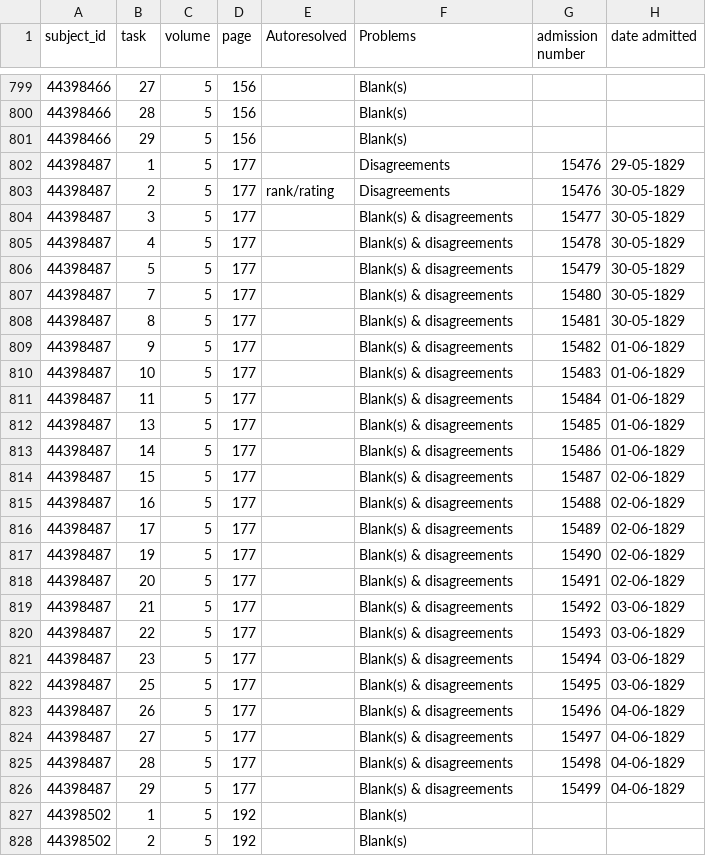
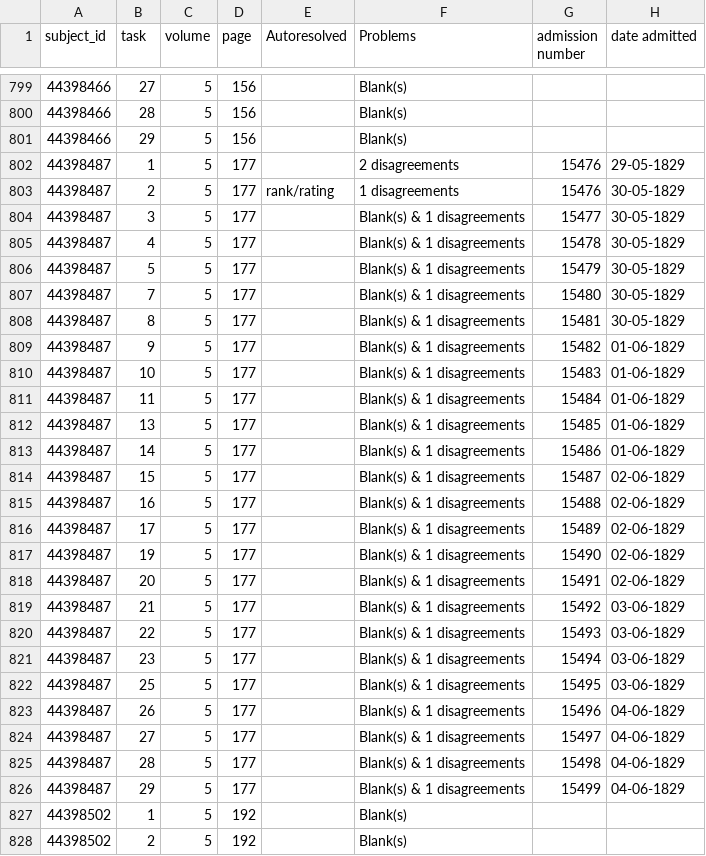
Before and after one commit to nationalarchives/hms-nhs-scripts, a CSV file: golden.csv, drawn as a sheet; only a part is shown, gaps mark what is left out; the diff covers the shown part only; the diff names each change by its address in the sheet, - before the commit and + after, or states it on an @@ line.

Commit message:
Update golden.csv for previous commit

```diff
--- a/golden.csv
+++ b/golden.csv
-F802 (Problems): Disagreements
+F802 (Problems): 2 disagreements
-F803 (Problems): Disagreements
+F803 (Problems): 1 disagreements
-F804:F826 (Problems): Blank(s) & disagreements
+F804:F826 (Problems): Blank(s) & 1 disagreements
```
Also changed, not shown: 2 edited cells elsewhere in this file.
